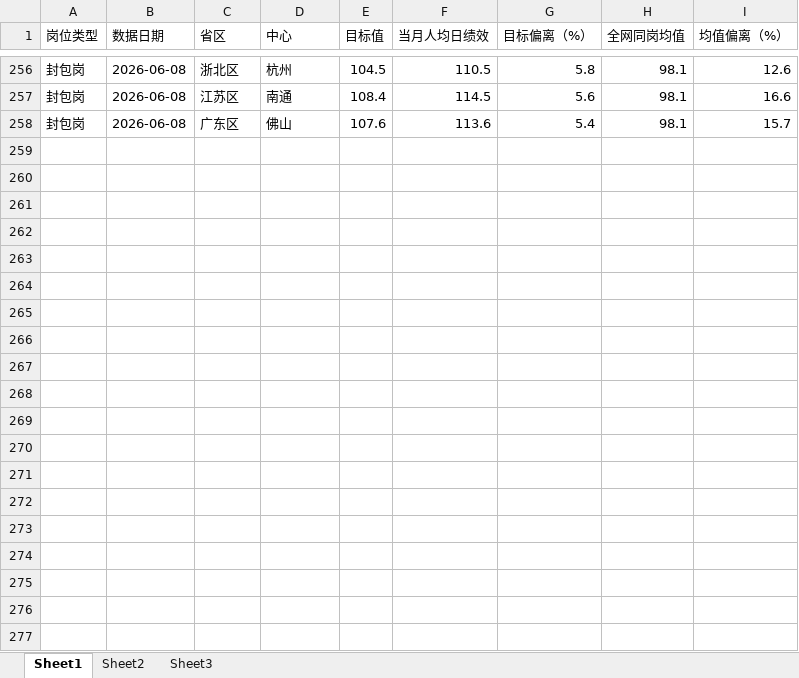
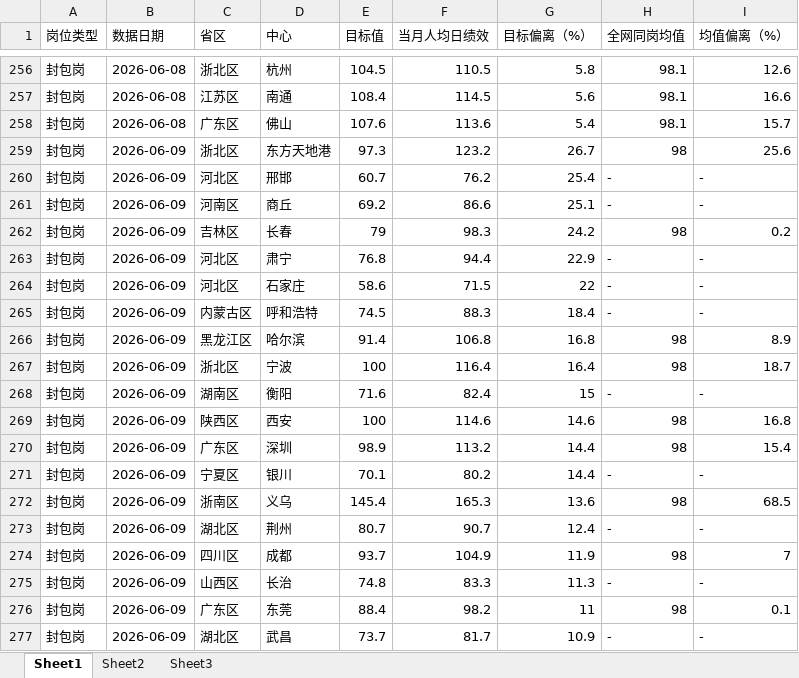
Before and after one commit to xiaochen05281/gpt-dashboard, an Excel workbook: source/8、绩效异常岗位/5、封包岗/封包岗-6月.xlsx, sheet Sheet1, drawn as a sheet; only a part is shown, gaps mark what is left out; values as stored, in another font and other column widths than the file's, no cell formats; the diff covers the shown part only; the diff names each change by its address in the sheet, - before the commit and + after, or states it on an @@ line.

```diff
--- a/source/8、绩效异常岗位/5、封包岗/封包岗-6月.xlsx (sheet Sheet1)
+++ b/source/8、绩效异常岗位/5、封包岗/封包岗-6月.xlsx (sheet Sheet1)
+row 259: 封包岗 | 2026-06-09 | 浙北区 | 东方天地港 | 97.3 | 123.2 | 26.7 | 98 | 25.6
+row 260: 封包岗 | 2026-06-09 | 河北区 | 邢邯 | 60.7 | 76.2 | 25.4 | - | -
+row 261: 封包岗 | 2026-06-09 | 河南区 | 商丘 | 69.2 | 86.6 | 25.1 | - | -
+row 262: 封包岗 | 2026-06-09 | 吉林区 | 长春 | 79 | 98.3 | 24.2 | 98 | 0.2
+row 263: 封包岗 | 2026-06-09 | 河北区 | 肃宁 | 76.8 | 94.4 | 22.9 | - | -
+row 264: 封包岗 | 2026-06-09 | 河北区 | 石家庄 | 58.6 | 71.5 | 22 | - | -
+row 265: 封包岗 | 2026-06-09 | 内蒙古区 | 呼和浩特 | 74.5 | 88.3 | 18.4 | - | -
+row 266: 封包岗 | 2026-06-09 | 黑龙江区 | 哈尔滨 | 91.4 | 106.8 | 16.8 | 98 | 8.9
+row 267: 封包岗 | 2026-06-09 | 浙北区 | 宁波 | 100 | 116.4 | 16.4 | 98 | 18.7
+row 268: 封包岗 | 2026-06-09 | 湖南区 | 衡阳 | 71.6 | 82.4 | 15 | - | -
+row 269: 封包岗 | 2026-06-09 | 陕西区 | 西安 | 100 | 114.6 | 14.6 | 98 | 16.8
+row 270: 封包岗 | 2026-06-09 | 广东区 | 深圳 | 98.9 | 113.2 | 14.4 | 98 | 15.4
+row 271: 封包岗 | 2026-06-09 | 宁夏区 | 银川 | 70.1 | 80.2 | 14.4 | - | -
+row 272: 封包岗 | 2026-06-09 | 浙南区 | 义乌 | 145.4 | 165.3 | 13.6 | 98 | 68.5
+row 273: 封包岗 | 2026-06-09 | 湖北区 | 荆州 | 80.7 | 90.7 | 12.4 | - | -
+row 274: 封包岗 | 2026-06-09 | 四川区 | 成都 | 93.7 | 104.9 | 11.9 | 98 | 7
+row 275: 封包岗 | 2026-06-09 | 山西区 | 长治 | 74.8 | 83.3 | 11.3 | - | -
+row 276: 封包岗 | 2026-06-09 | 广东区 | 东莞 | 88.4 | 98.2 | 11 | 98 | 0.1
+row 277: 封包岗 | 2026-06-09 | 湖北区 | 武昌 | 73.7 | 81.7 | 10.9 | - | -
```
Also changed, not shown: 152 added rows elsewhere in this sheet, cell formats, source/2、工时偏低/工时偏低-6月.xlsx, source/4、后勤及职能占比/后勤及职能占比-6月.xlsx, 15 other files.
